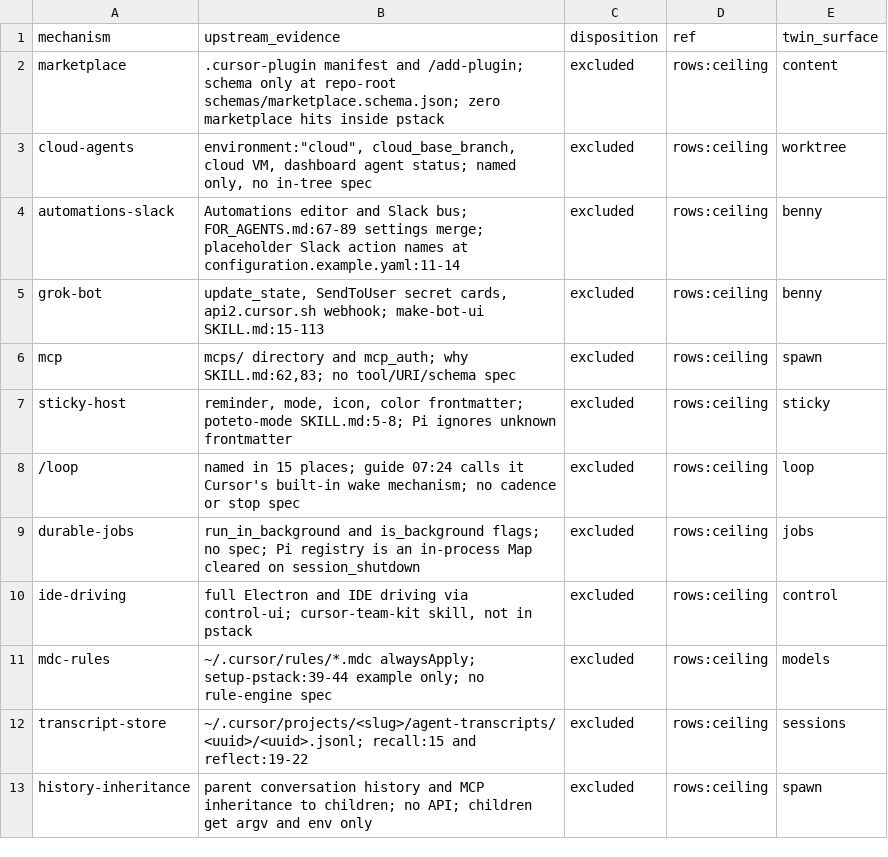
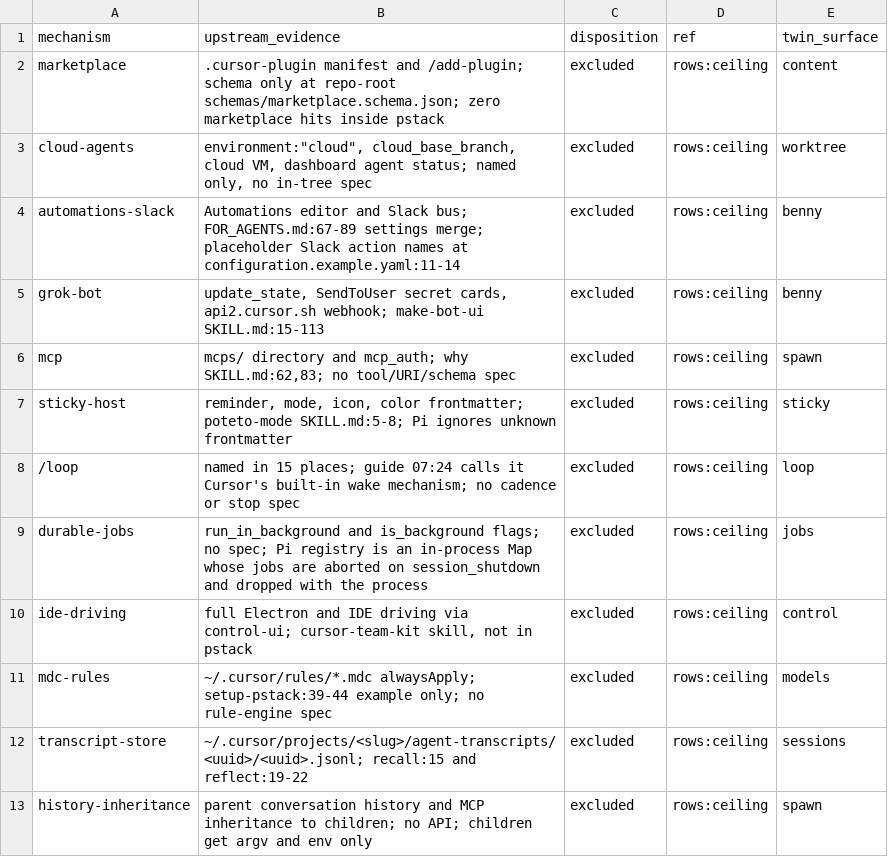
Before and after one commit to just-joshn/pi-pstack, a TSV file: spec/mechanisms.tsv, drawn as a sheet; only a part is shown.

```diff
--- a/spec/mechanisms.tsv
+++ b/spec/mechanisms.tsv
@@ -8,3 +8,3 @@ sticky-host	reminder, mode, icon, color frontmatter; poteto-mode SKILL.md:5-8; P
 /loop	named in 15 places; guide 07:24 calls it Cursor's built-in wake mechanism; no cadence or stop spec	excluded	rows:ceiling	loop
-durable-jobs	run_in_background and is_background flags; no spec; Pi registry is an in-process Map cleared on session_shutdown	excluded	rows:ceiling	jobs
+durable-jobs	run_in_background and is_background flags; no spec; Pi registry is an in-process Map whose jobs are aborted on session_shutdown and dropped with the process	excluded	rows:ceiling	jobs
 ide-driving	full Electron and IDE driving via control-ui; cursor-team-kit skill, not in pstack	excluded	rows:ceiling	control
```
Also changed, not shown: spec/contracts/subagents.tsv, 2 other files.
